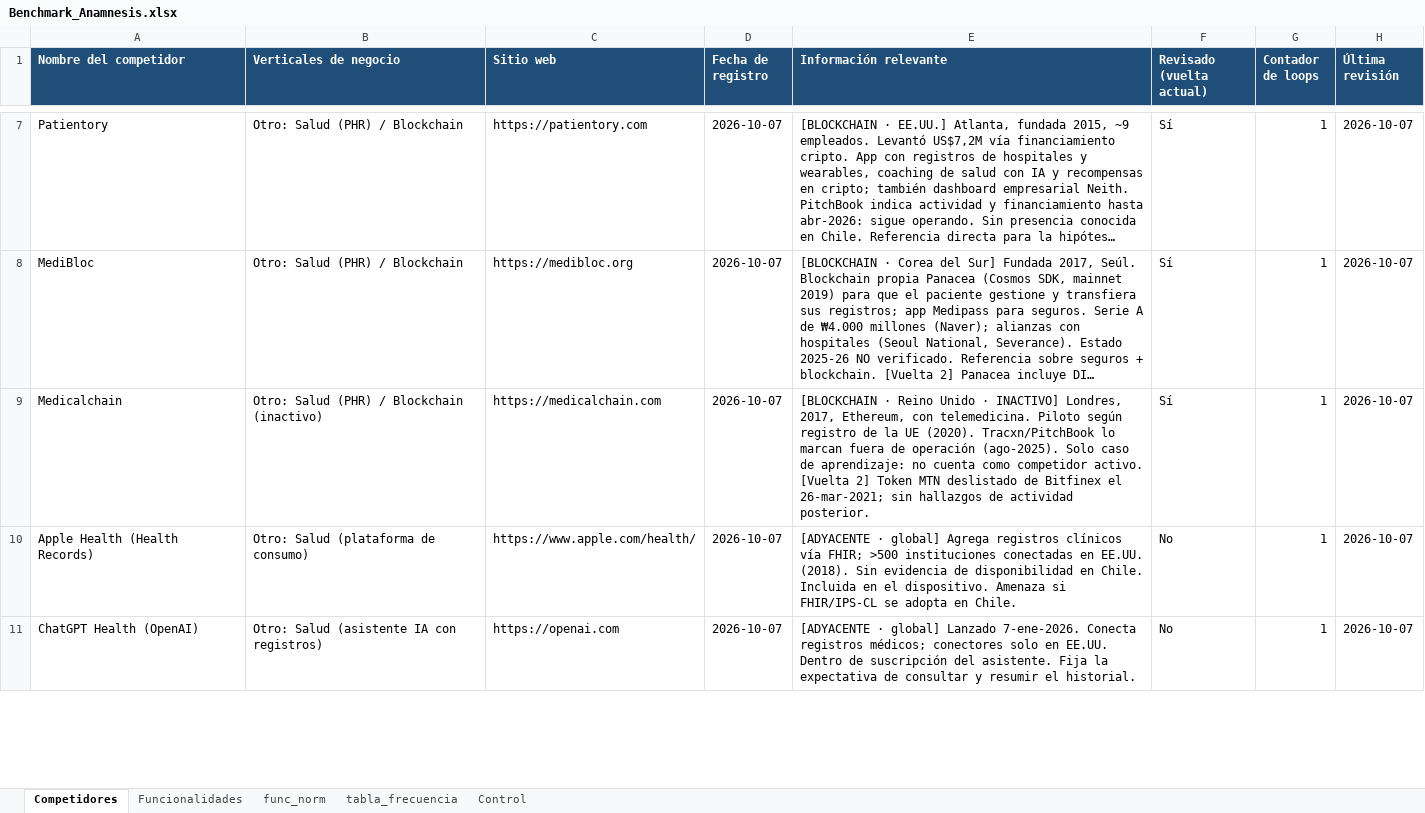
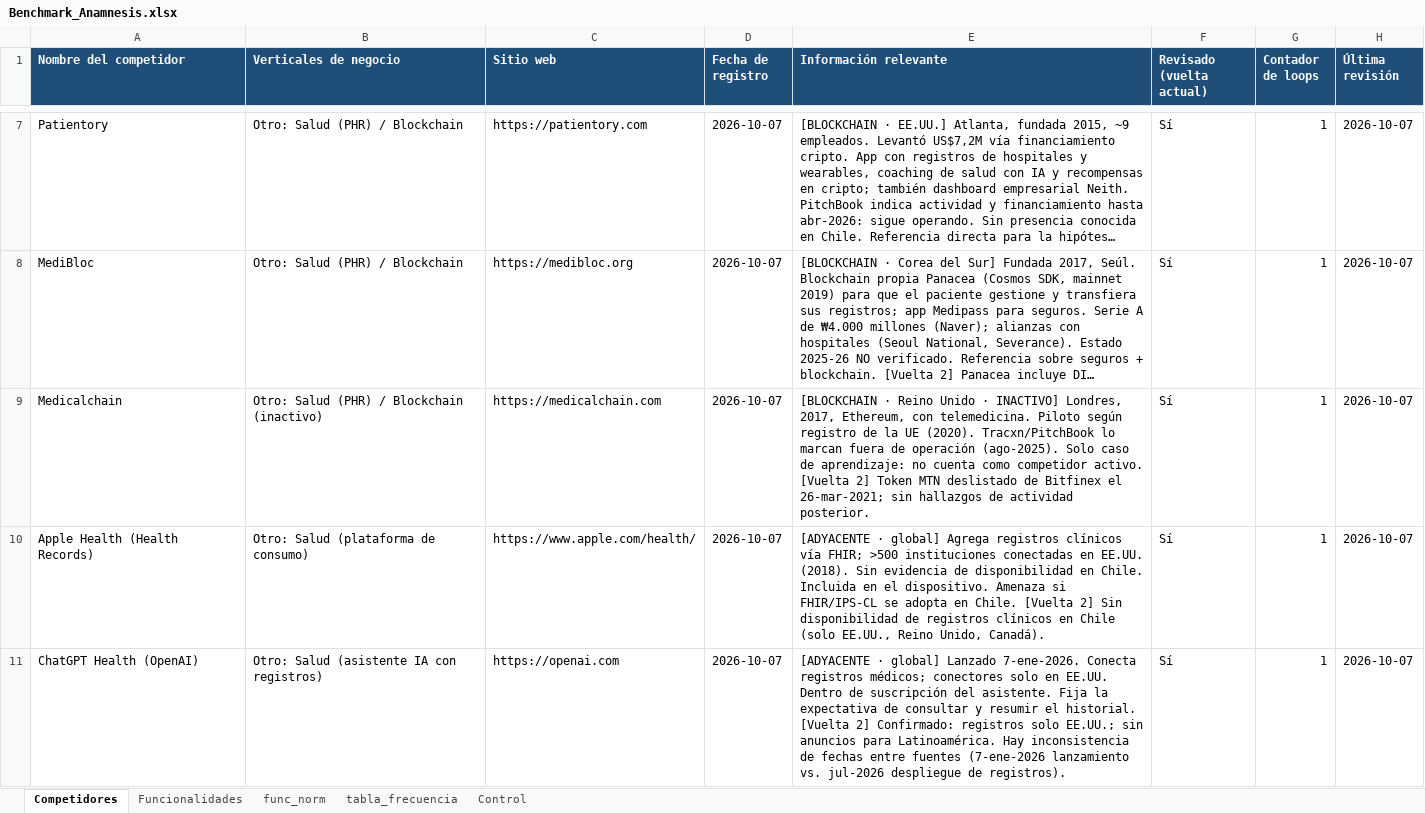
Before and after one commit to sdelafuenteb/Anamnesis, an Excel workbook: Outputs/Benchmark_Anamnesis.xlsx, sheet Competidores, drawn as a sheet; only a part is shown, gaps mark what is left out; long unchanged cells end in …; values as stored, in another font and other column widths than the file's, no borders; the diff covers the shown part only; the diff names each change by its address in the sheet, - before the commit and + after, or states it on an @@ line.

```diff
--- a/Outputs/Benchmark_Anamnesis.xlsx (sheet Competidores)
+++ b/Outputs/Benchmark_Anamnesis.xlsx (sheet Competidores)
-E10 (Información relevante): …en Chile.
+E10 (Información relevante): …en Chile. [Vuelta 2] Sin disponibilidad de registros clínicos en Chile (solo EE.UU., Reino Unido, Canadá).
-F10:F11 (Revisado (vuelta actual)): No
+F10:F11 (Revisado (vuelta actual)): Sí
-E11 (Información relevante): …el historial.
+E11 (Información relevante): …el historial. [Vuelta 2] Confirmado: registros solo EE.UU.; sin anuncios para Latinoamérica. Hay inconsistencia de fechas entre fuentes (7-ene-2026 lanzamiento vs. jul-2026 despliegue de registros).
```
Also changed, not shown: 4 edited cells elsewhere in this sheet, sheet Funcionalidades, sheet Control.
